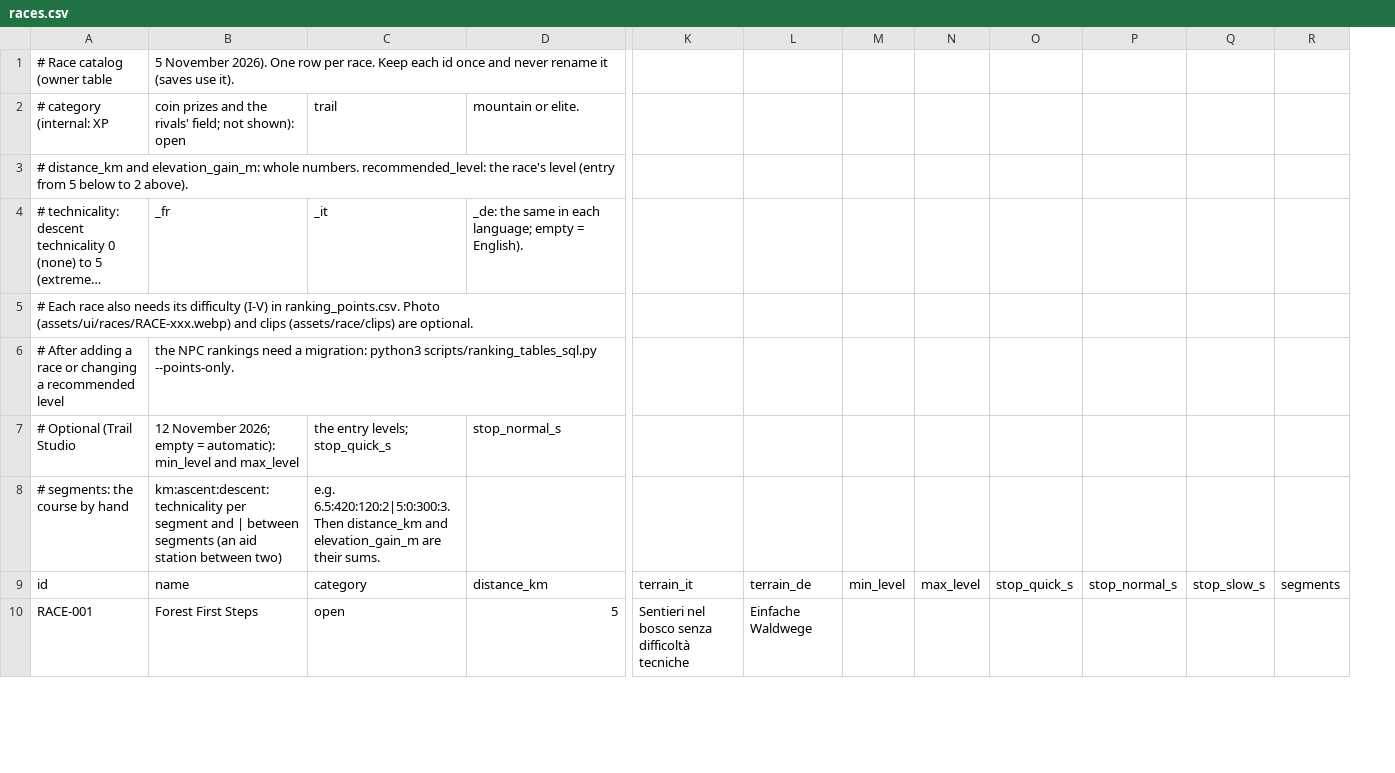
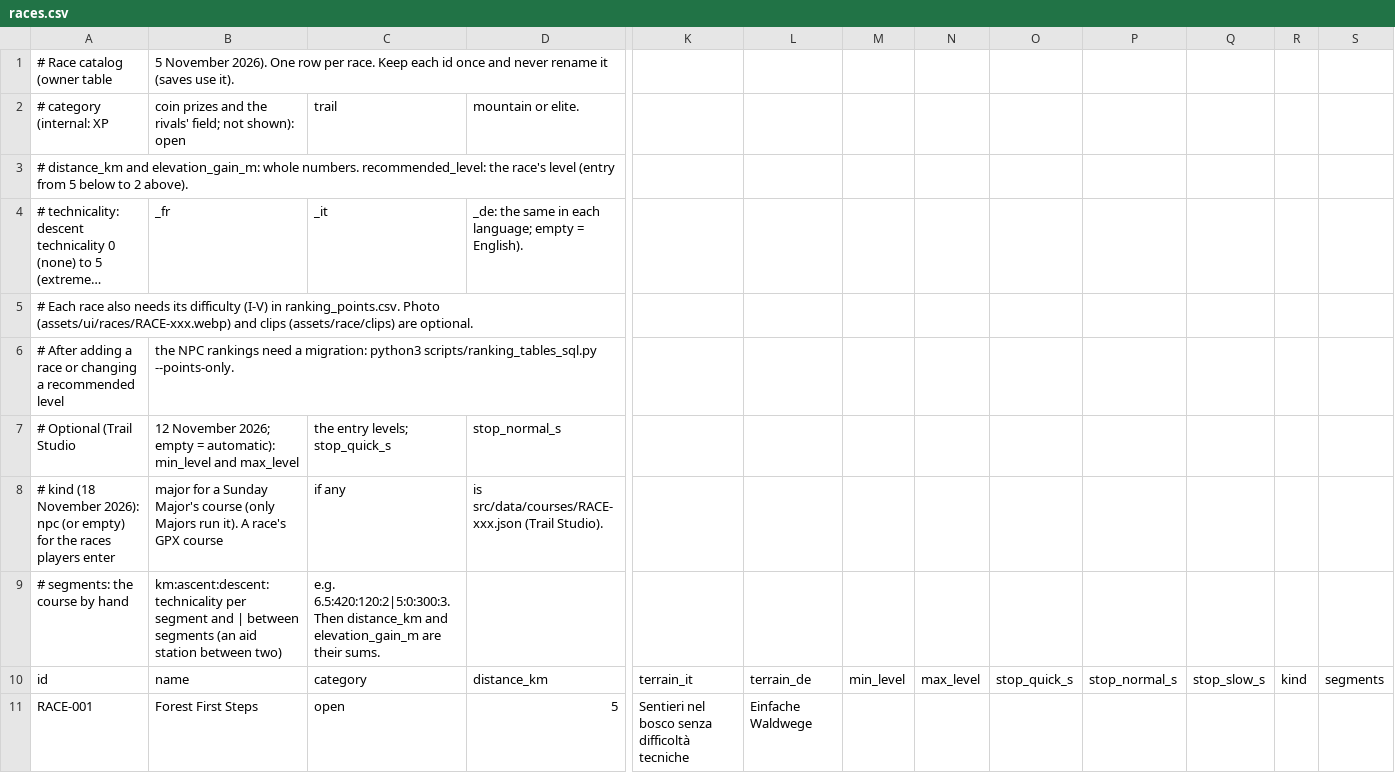
Before and after one commit to pablojali/TRAILGAME, a CSV file: src/data/races.csv, drawn as a sheet; only a part is shown, gaps mark what is left out; long unchanged cells end in …; rows hold the shown columns only; the diff names each change by its address in the sheet, - before the commit and + after, or states it on an @@ line.

Commit message:
Races: real courses from GPX, NPC or Major kind, map view in Majors (#106)
GPX upload in Trail Studio builds the course and its segments; races are npc or major; Majors with a GPX show each segment over a topographic map.

```diff
--- a/src/data/races.csv
+++ b/src/data/races.csv
+column R, row 10: kind
+row 8: # kind (18 November 2026): npc (or empty) for the races players enter | major for a Sunday Major's course (only Majors run it). A race's GPX course | if any | is src/data/courses/RACE-xxx.json (Trail Studio).
```
Also changed, not shown: 38 other files.
